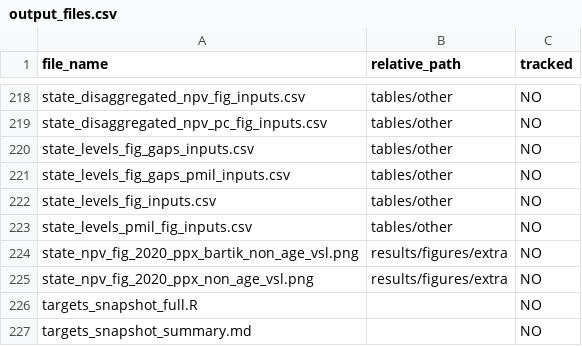
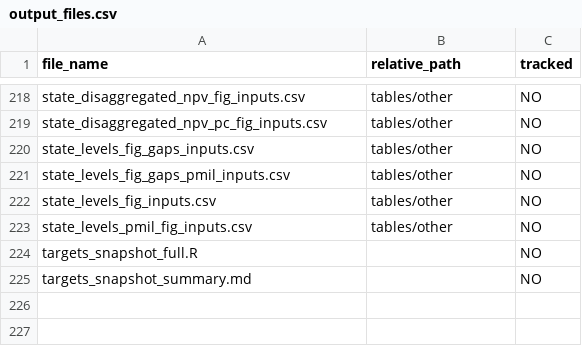
Before and after one commit to emlab-ucsb/ca-refining, a CSV file: extras/output_files.csv, drawn as a sheet; only a part is shown, gaps mark what is left out; the diff names each change by its address in the sheet, - before the commit and + after, or states it on an @@ line.

Commit message:
Remove references to duplicate figures

```diff
--- a/extras/output_files.csv
+++ b/extras/output_files.csv
-row 224: state_npv_fig_2020_ppx_bartik_non_age_vsl.png | results/figures/extra | NO
-row 225: state_npv_fig_2020_ppx_non_age_vsl.png | results/figures/extra | NO
```
